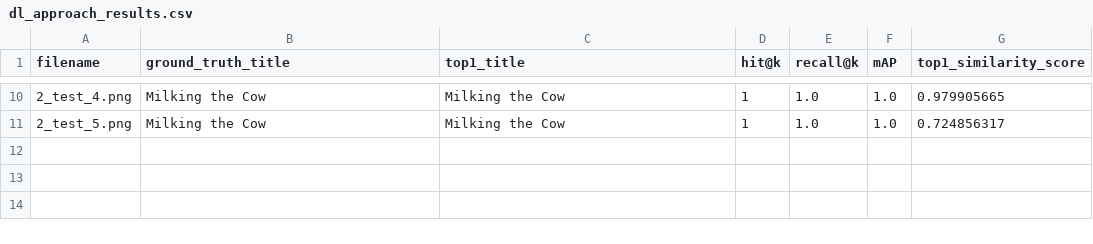
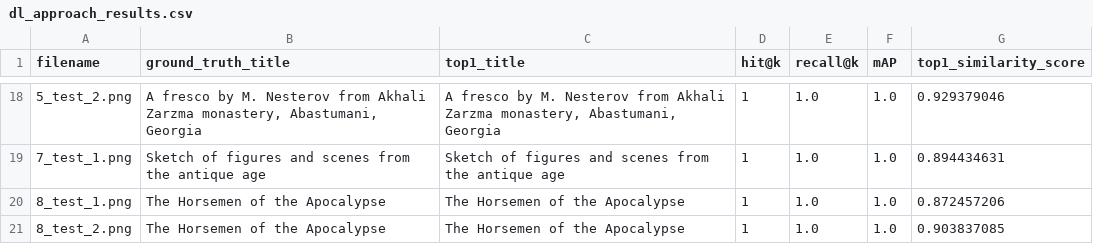
Before and after one commit to aaditey932/frame-finder, a CSV file: data/output/dl_approach_results.csv, drawn as a sheet; only a part is shown, gaps mark what is left out; the diff covers the shown part only.

```diff
--- a/data/output/dl_approach_results.csv
+++ b/data/output/dl_approach_results.csv
@@ -10,2 +18,4 @@ filename,ground_truth_title,top1_title,hit@k,recall@k,mAP,top1_similarity_score
-2_test_4.png,Milking the Cow ,Milking the Cow ,1,1.0,1.0,0.979905665
-2_test_5.png,Milking the Cow ,Milking the Cow ,1,1.0,1.0,0.724856317
+5_test_2.png,"A fresco by M. Nesterov from Akhali Zarzma monastery, Abastumani, Georgia","A fresco by M. Nesterov from Akhali Zarzma monastery, Abastumani, Georgia",1,1.0,1.0,0.929379046
+7_test_1.png,Sketch of figures and scenes from the antique age,Sketch of figures and scenes from the antique age,1,1.0,1.0,0.894434631
+8_test_1.png,The Horsemen of the Apocalypse ,The Horsemen of the Apocalypse ,1,1.0,1.0,0.872457206
+8_test_2.png,The Horsemen of the Apocalypse ,The Horsemen of the Apocalypse ,1,1.0,1.0,0.903837085
```
Also changed, not shown: 8 added rows and 25 edited cells elsewhere in this file, data/output/ml_approach_results.csv, data/output/naive_approach_results.csv, 31 other files.
